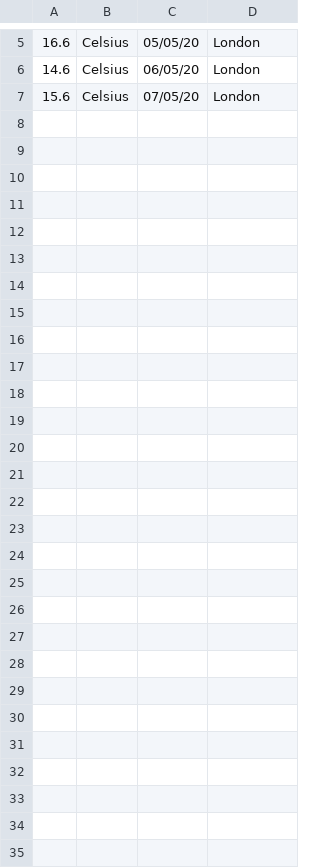
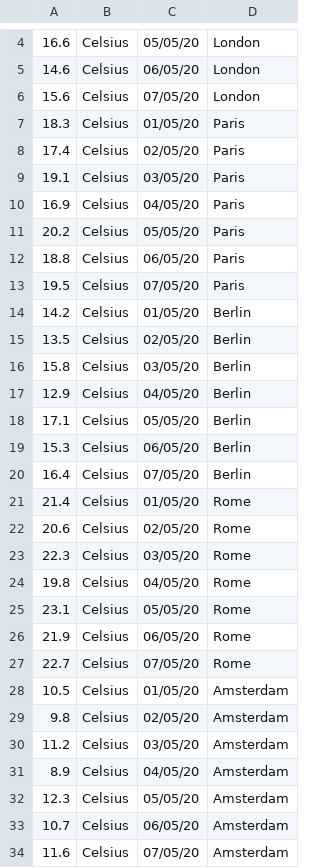
Before and after one commit to doingandlearning/intro-to-python, a CSV file: labs-solutions/15-files/data.csv, drawn as a sheet; only a part is shown, gaps mark what is left out; the diff covers the shown part only; the diff names each change by its address in the sheet, - before the commit and + after, or states it on an @@ line.

Commit message:
updates temp data

```diff
--- a/labs-solutions/15-files/data.csv
+++ b/labs-solutions/15-files/data.csv
+row 7: 18.3 | Celsius | 01/05/20 | Paris
+row 8: 17.4 | Celsius | 02/05/20 | Paris
+row 9: 19.1 | Celsius | 03/05/20 | Paris
+row 10: 16.9 | Celsius | 04/05/20 | Paris
+row 11: 20.2 | Celsius | 05/05/20 | Paris
+row 12: 18.8 | Celsius | 06/05/20 | Paris
+row 13: 19.5 | Celsius | 07/05/20 | Paris
+row 14: 14.2 | Celsius | 01/05/20 | Berlin
+row 15: 13.5 | Celsius | 02/05/20 | Berlin
+row 16: 15.8 | Celsius | 03/05/20 | Berlin
+row 17: 12.9 | Celsius | 04/05/20 | Berlin
+row 18: 17.1 | Celsius | 05/05/20 | Berlin
+row 19: 15.3 | Celsius | 06/05/20 | Berlin
+row 20: 16.4 | Celsius | 07/05/20 | Berlin
+row 21: 21.4 | Celsius | 01/05/20 | Rome
+row 22: 20.6 | Celsius | 02/05/20 | Rome
+row 23: 22.3 | Celsius | 03/05/20 | Rome
+row 24: 19.8 | Celsius | 04/05/20 | Rome
+row 25: 23.1 | Celsius | 05/05/20 | Rome
+row 26: 21.9 | Celsius | 06/05/20 | Rome
+row 27: 22.7 | Celsius | 07/05/20 | Rome
+row 28: 10.5 | Celsius | 01/05/20 | Amsterdam
+row 29: 9.8 | Celsius | 02/05/20 | Amsterdam
+row 30: 11.2 | Celsius | 03/05/20 | Amsterdam
+row 31: 8.9 | Celsius | 04/05/20 | Amsterdam
+row 32: 12.3 | Celsius | 05/05/20 | Amsterdam
+row 33: 10.7 | Celsius | 06/05/20 | Amsterdam
+row 34: 11.6 | Celsius | 07/05/20 | Amsterdam
```
Also changed, not shown: 1 removed row elsewhere in this file, labs/data.csv, 1 other file.
